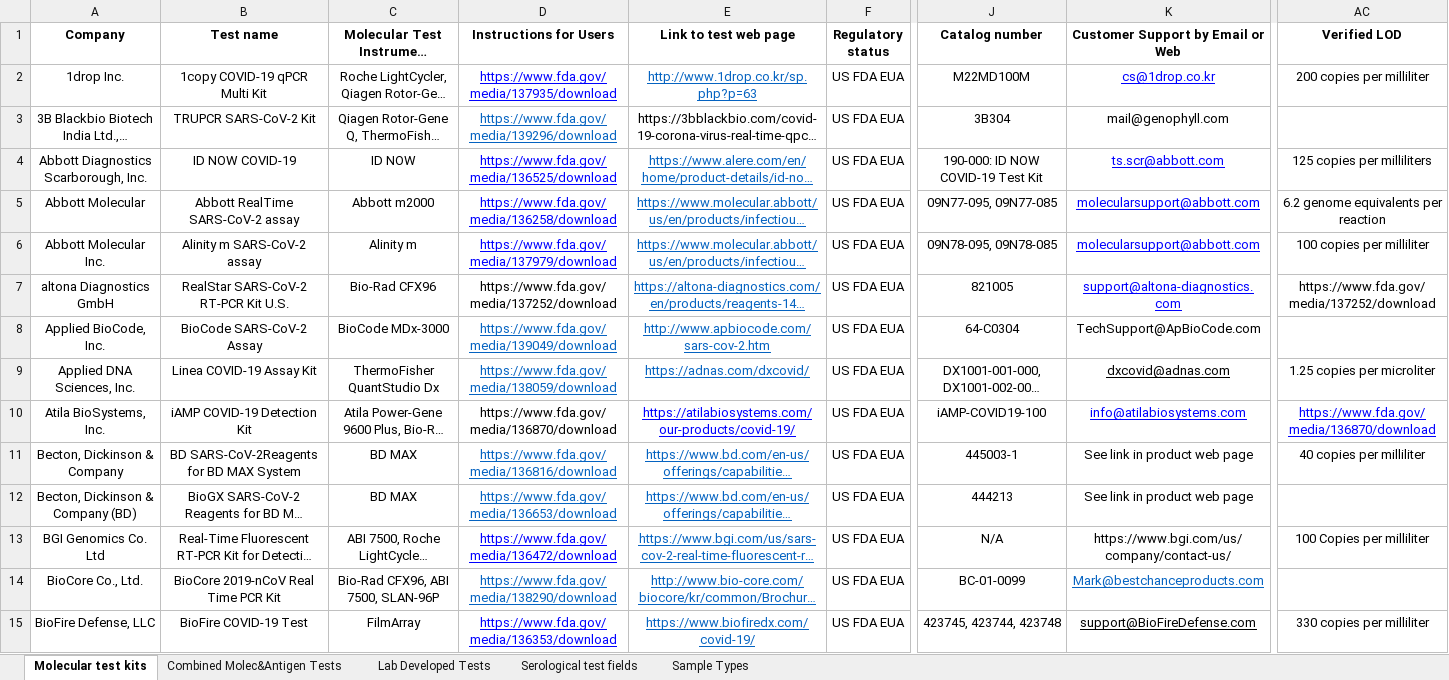
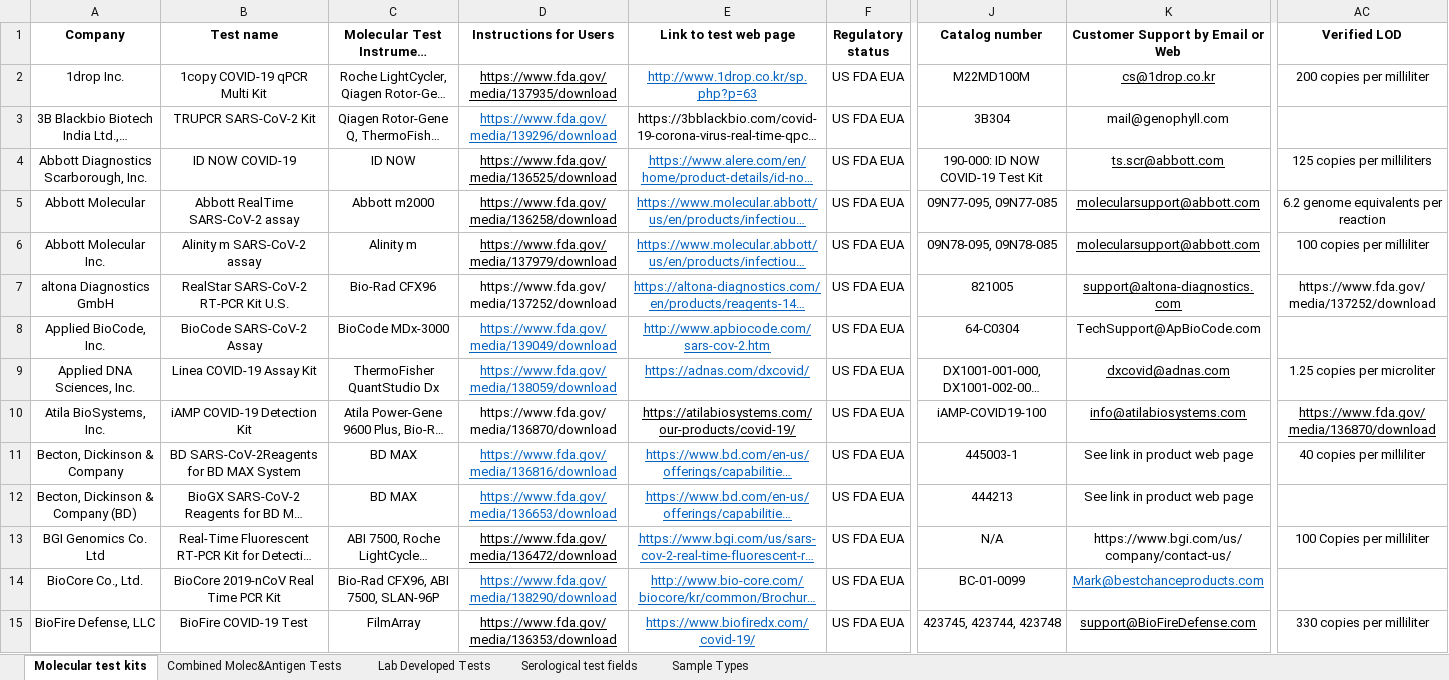
Before and after one commit to BNext-IQT/covid-test-db, an Excel workbook: scraper/Database_Master.xlsx, sheet Molecular test kits, drawn as a sheet; only a part is shown, gaps mark what is left out; long unchanged cells end in …; values as stored, in another font and other column widths than the file's, no borders; charts and pictures not drawn; the diff covers the shown part only; the diff names each change by its address in the sheet, - before the commit and + after, or states it on an @@ line.

```diff
--- a/scraper/Database_Master.xlsx (sheet Molecular test kits)
+++ b/scraper/Database_Master.xlsx (sheet Molecular test kits)
-D2 text colour: #0000FF
+D2 text colour: black
-K2 text colour: #0000FF
+K2 text colour: black
-D4:D6 text colour: #0000FF
+D4:D6 text colour: black
-K4:K7 text colour: #0000FF
+K4:K7 text colour: black
-E10 text colour: #0000FF
+E10 text colour: black
-K10 text colour: #0000FF
+K10 text colour: black
-AC10 text colour: #0000FF
+AC10 text colour: black
-D13 text colour: #0000FF
+D13 text colour: black
-D15 text colour: #0000FF
+D15 text colour: black
```
Also changed, not shown: cell formats elsewhere in this sheet, sheet Combined Molec&Antigen Tests, sheet Lab Developed Tests, charts or pictures.
